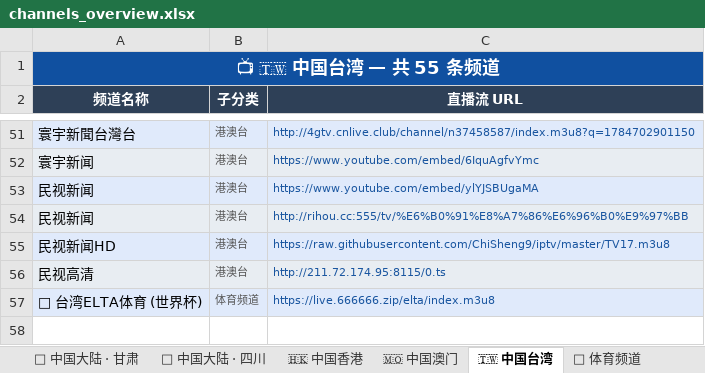
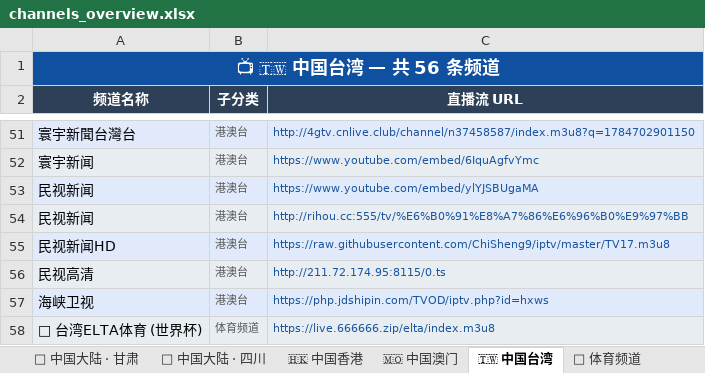
Before and after one commit to amazonjdshop/tv, an Excel workbook: channels_overview.xlsx, sheet 🇹🇼 中国台湾, drawn as a sheet; only a part is shown, gaps mark what is left out; values as stored, in another font and other column widths than the file's, no borders; the diff names each change by its address in the sheet, - before the commit and + after, or states it on an @@ line.

```diff
--- a/channels_overview.xlsx (sheet 🇹🇼 中国台湾)
+++ b/channels_overview.xlsx (sheet 🇹🇼 中国台湾)
-A1 (频道名称): 📺 🇹🇼 中国台湾 — 共 55 条频道
+A1 (频道名称): 📺 🇹🇼 中国台湾 — 共 56 条频道
+row 57: 海峡卫视 | 港澳台 | https://php.jdshipin.com/TVOD/iptv.php?id=hxws
```
Also changed, not shown: sheet 📺 其他频道, sheet 🇭🇰 中国香港, sheet 📊 总览, sheet 📡 中国大陆 · 广东, sheet 🏅 体育频道, 5 other files.
